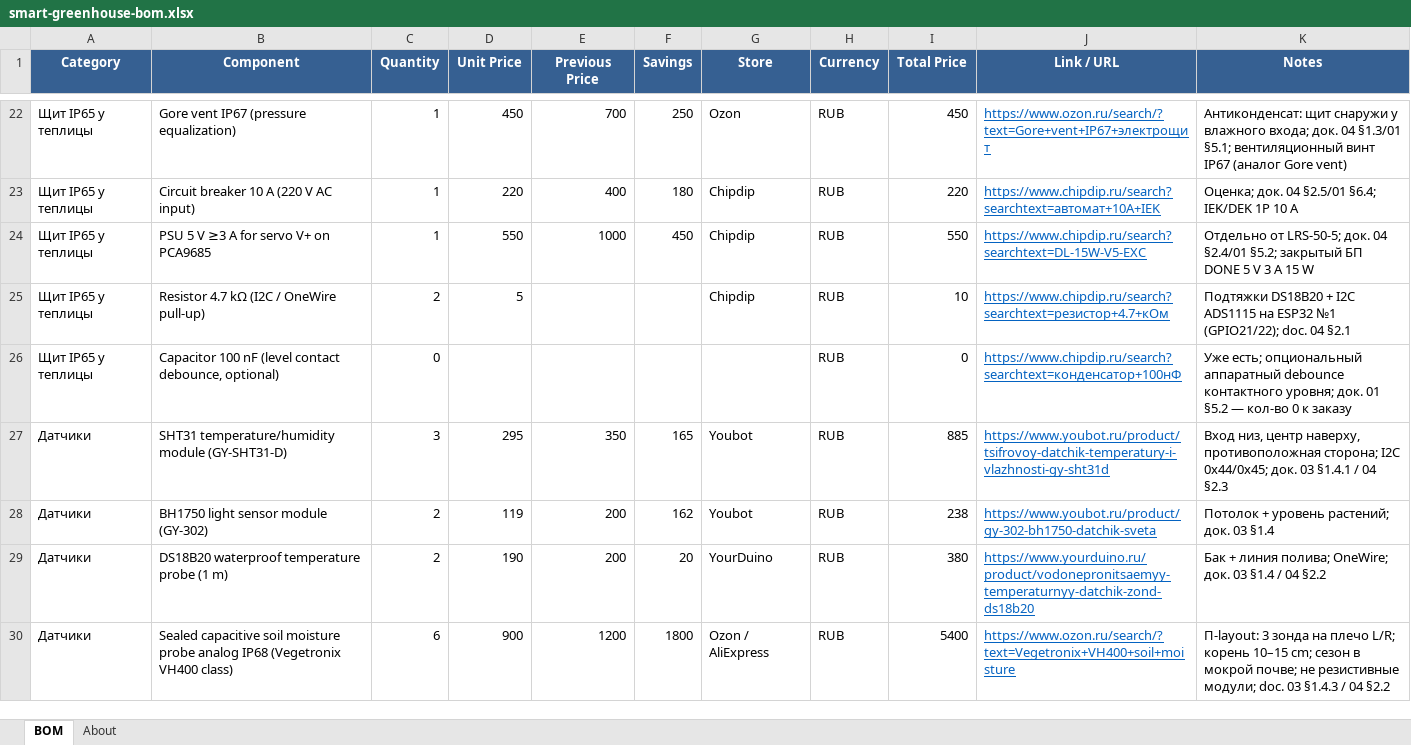
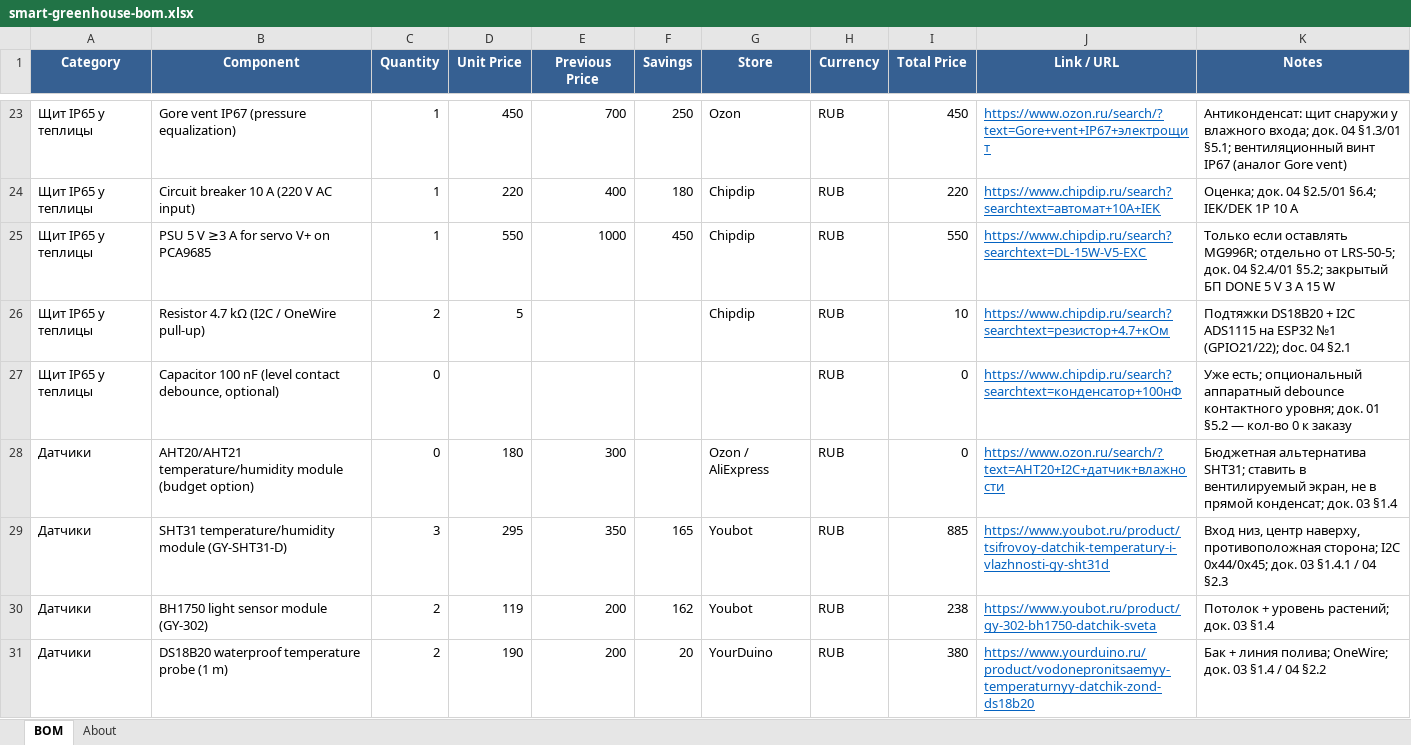
Before and after one commit to TiunovNN/smart-greenhouse, an Excel workbook: docs/smart-greenhouse-bom.xlsx, sheet BOM, drawn as a sheet; only a part is shown, gaps mark what is left out; the shorter side is filled out with more unchanged rows; values as stored, in another font and other column widths than the file's, no borders; addresses are those after the commit; the diff covers the shown part only; the diff names each change by its address in the sheet, - before the commit and + after, or states it on an @@ line.

```diff
--- a/docs/smart-greenhouse-bom.xlsx (sheet BOM)
+++ b/docs/smart-greenhouse-bom.xlsx (sheet BOM)
-K25 (Notes): Отдельно от LRS-50-5;…
+K25 (Notes): Только если оставлять MG996R; отдельно от LRS-50-5;…
+row 28: Датчики | AHT20/AHT21 temperature/humidity module (budget option) | 0 | 180 | 300 |  | Ozon / AliExpress | RUB | 0 | https://www.ozon.ru/search/?text=AHT20+I2C+датчик+влажности | Бюджетная альтернатива SHT31; ставить в вентилируемый экран, не в прямой конденсат; док. 03 §1.4
```
Also changed, not shown: 3 added rows and 6 edited cells elsewhere in this sheet, sheet About, 8 other files.
